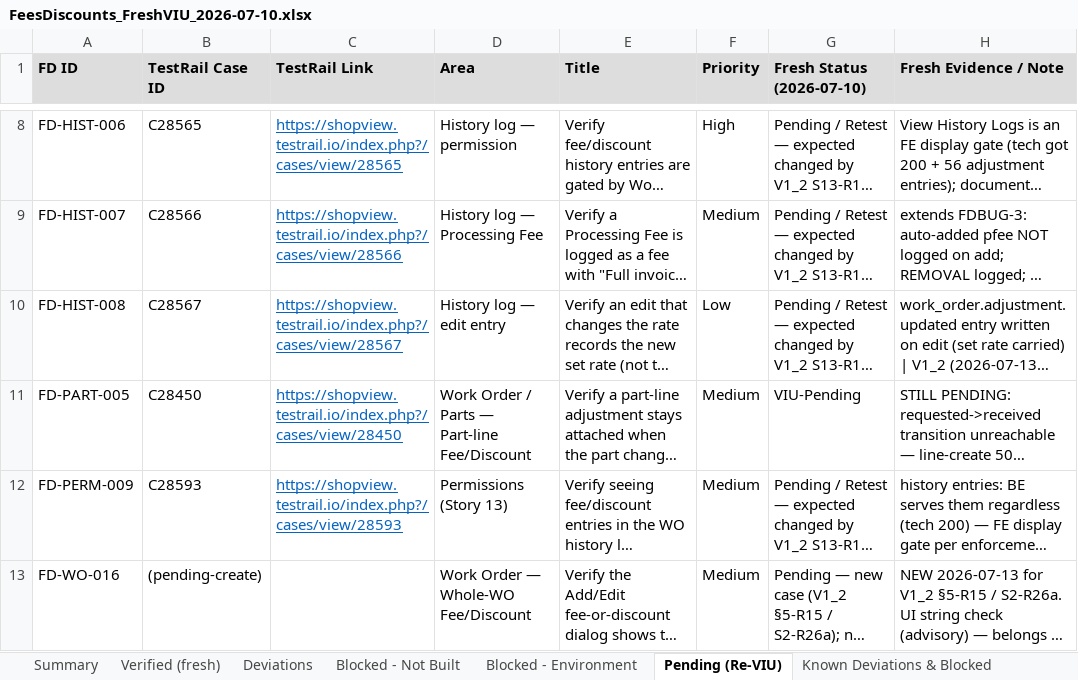
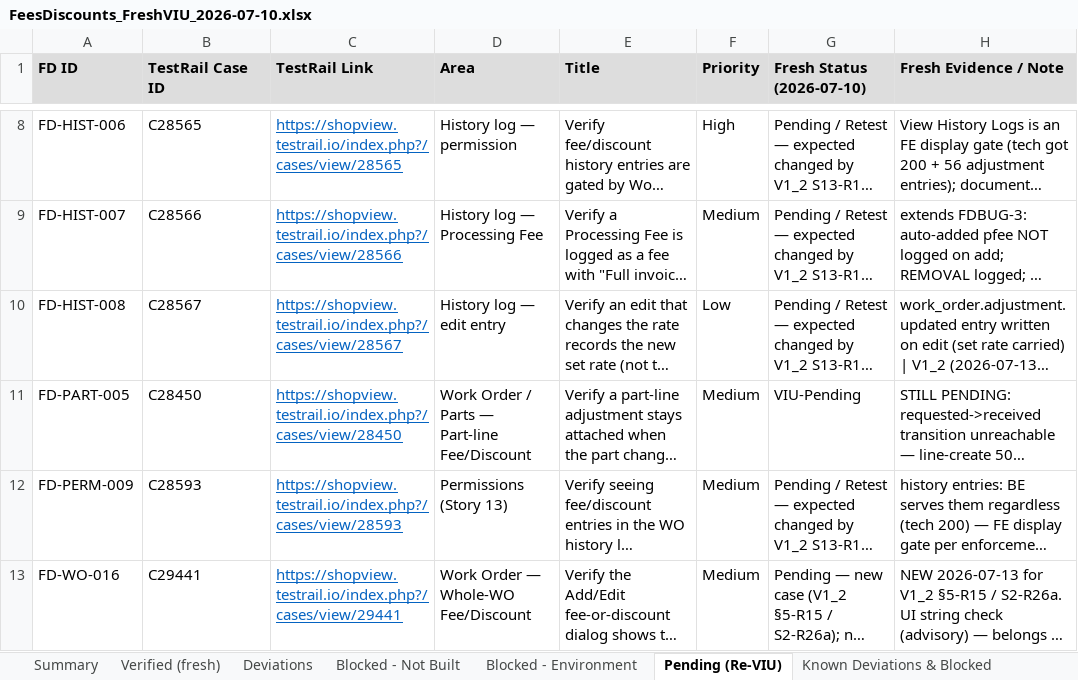
Before and after one commit to bilalmuzamil-sketch/Manual-test-Cases, an Excel workbook: build/fees-discounts/FeesDiscounts_FreshVIU_2026-07-10.xlsx, sheet Pending (Re-VIU), drawn as a sheet; only a part is shown, gaps mark what is left out; long unchanged cells end in …; values as stored, in another font and other column widths than the file's, no borders; the diff names each change by its address in the sheet, - before the commit and + after, or states it on an @@ line.

```diff
--- a/build/fees-discounts/FeesDiscounts_FreshVIU_2026-07-10.xlsx (sheet Pending (Re-VIU))
+++ b/build/fees-discounts/FeesDiscounts_FreshVIU_2026-07-10.xlsx (sheet Pending (Re-VIU))
-B13 (TestRail Case ID): (pending-create)
+B13 (TestRail Case ID): C29441
-C13 (TestRail Link): (empty)
+C13 (TestRail Link): https://shopview.testrail.io/index.php?/cases/view/29441
```
Also changed, not shown: build/fees-discounts/FeesDiscounts_Blockers_Tracker.xlsx, 5 other files.
